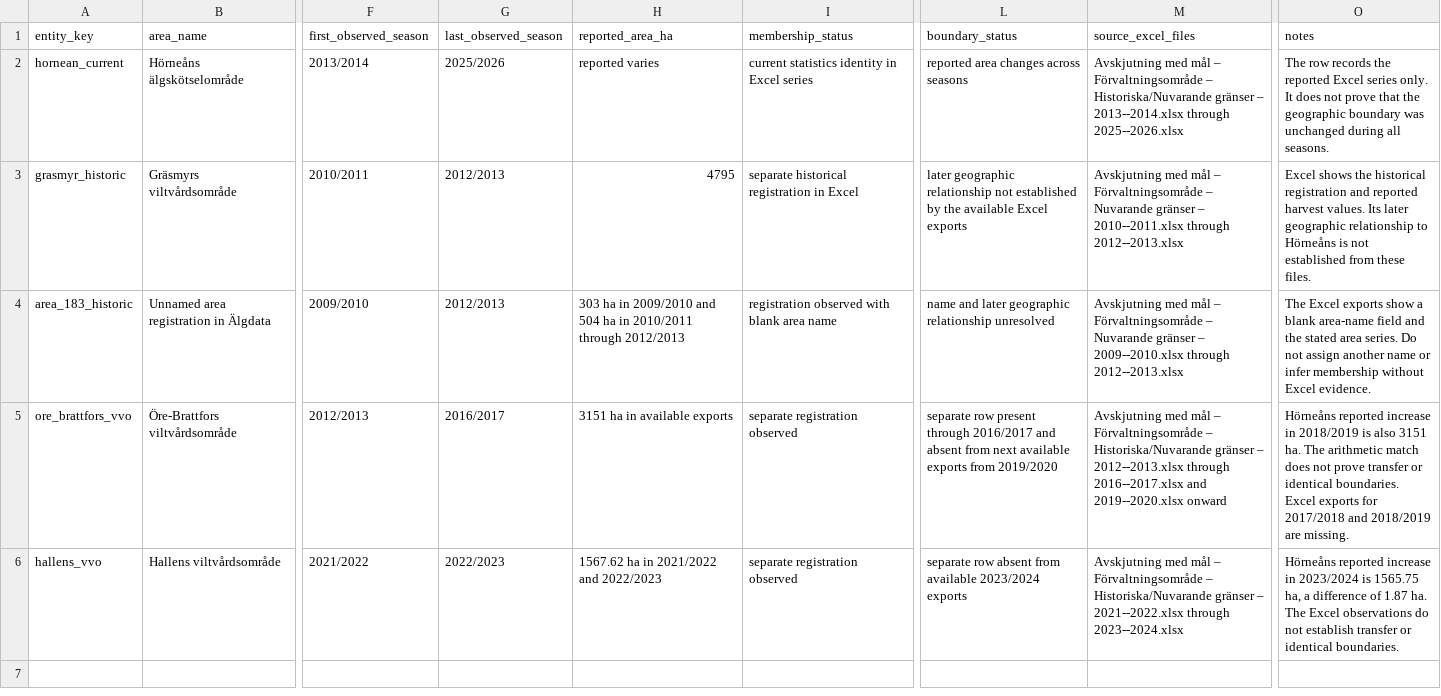
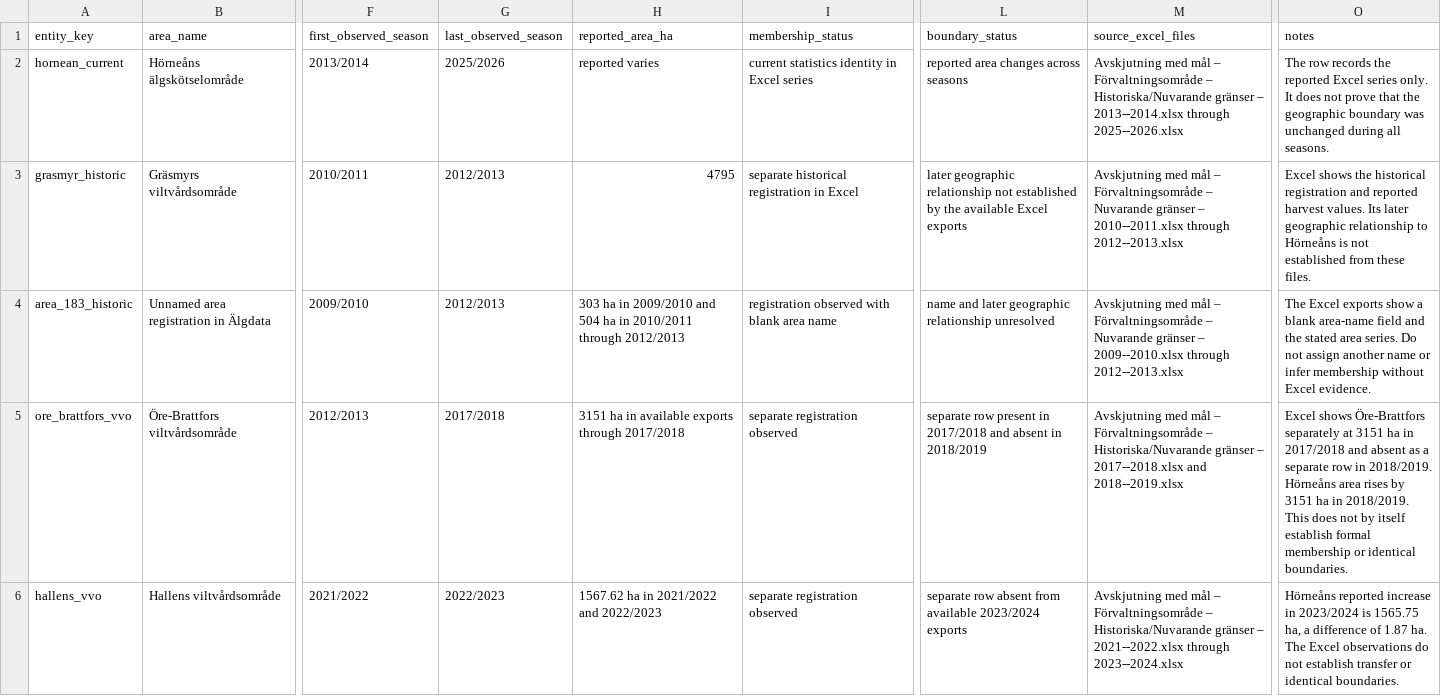
Before and after one commit to dahlinrobert-lgtm/alg-grasmyr, a CSV file: data/area_membership_timeline.csv, drawn as a sheet; only a part is shown, gaps mark what is left out; the diff names each change by its address in the sheet, - before the commit and + after, or states it on an @@ line.

Commit message:
Update Öre-Brattfors observed period using 2017/18 and 2018/19 Excel files

```diff
--- a/data/area_membership_timeline.csv
+++ b/data/area_membership_timeline.csv
-G5 (last_observed_season): 2016/2017
+G5 (last_observed_season): 2017/2018
-H5 (reported_area_ha): 3151 ha in available exports
+H5 (reported_area_ha): 3151 ha in available exports through 2017/2018
-L5 (boundary_status): …row present through 2016/2017 and absent from next available exports from 2019/2020
+L5 (boundary_status): …row present in 2017/2018 and absent in 2018/2019
-M5 (source_excel_files): …gränser – 2012--2013.xlsx through 2016--2017.xlsx and 2019--2020.xlsx onward
+M5 (source_excel_files): …gränser – 2017--2018.xlsx and 2018--2019.xlsx
-O5 (notes): Hörneåns reported increase in 2018/2019 is also 3151 ha. The arithmetic match does not prove transfer or identical boundaries. Excel exports for 2017/2018 and 2018/2019 are missing.
+O5 (notes): Excel shows Öre-Brattfors separately at 3151 ha in 2017/2018 and absent as a separate row in 2018/2019. Hörneåns area rises by 3151 ha in 2018/2019. This does not by itself establish formal membership or identical boundaries.
```
